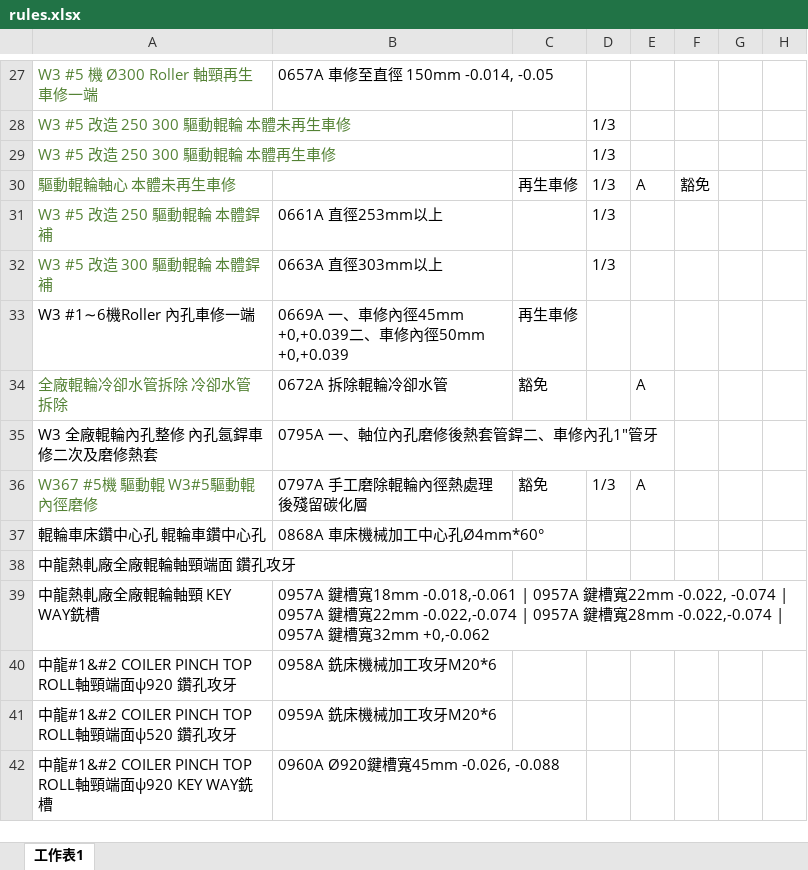
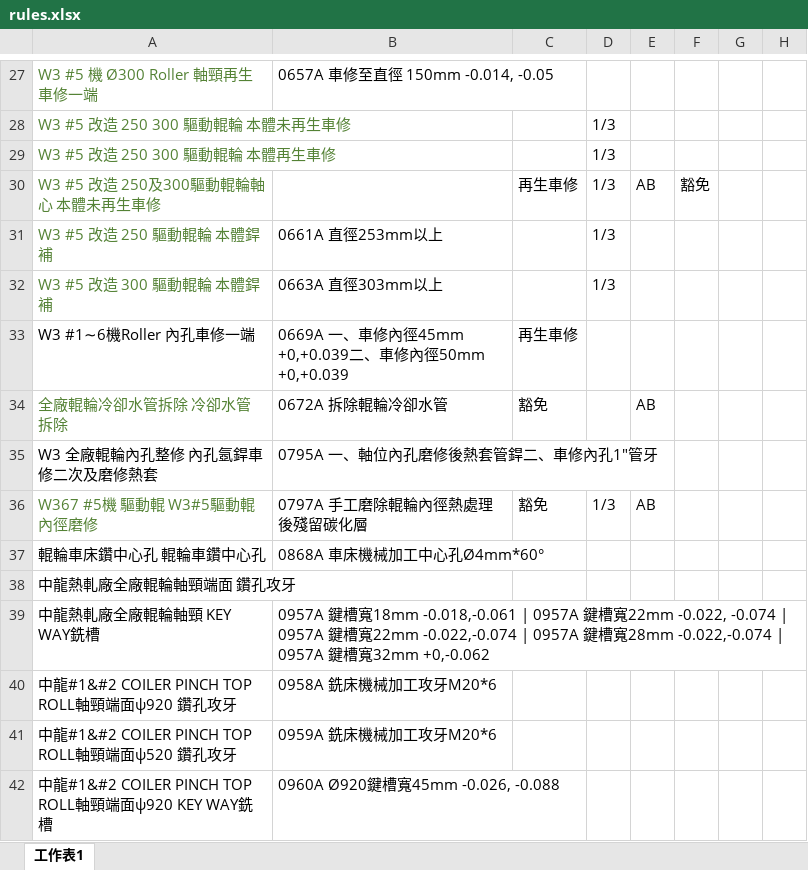
Before and after one commit to chiao0306/roll-check-app-v4, an Excel workbook: rules.xlsx, sheet 工作表1, drawn as a sheet; only a part is shown, gaps mark what is left out; values as stored, in another font and other column widths than the file's, no borders; the diff names each change by its address in the sheet, - before the commit and + after, or states it on an @@ line.

Commit message:
Add files via upload

```diff
--- a/rules.xlsx (sheet 工作表1)
+++ b/rules.xlsx (sheet 工作表1)
-A30: 驅動輥輪軸心 本體未再生車修
+A30: W3 #5 改造 250及300驅動輥輪軸心 本體未再生車修
-E30: A
+E30: AB
-E34: A
+E34: AB
-E36: A
+E36: AB
```
